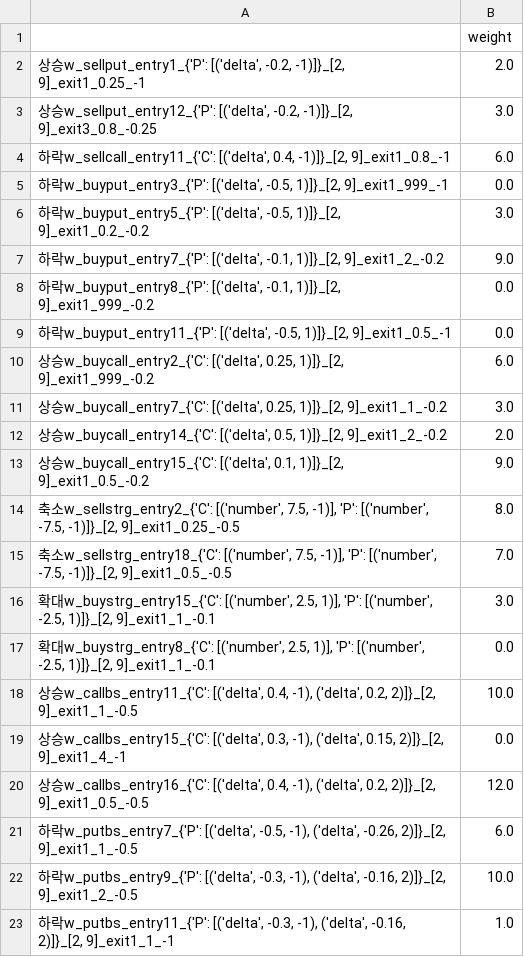
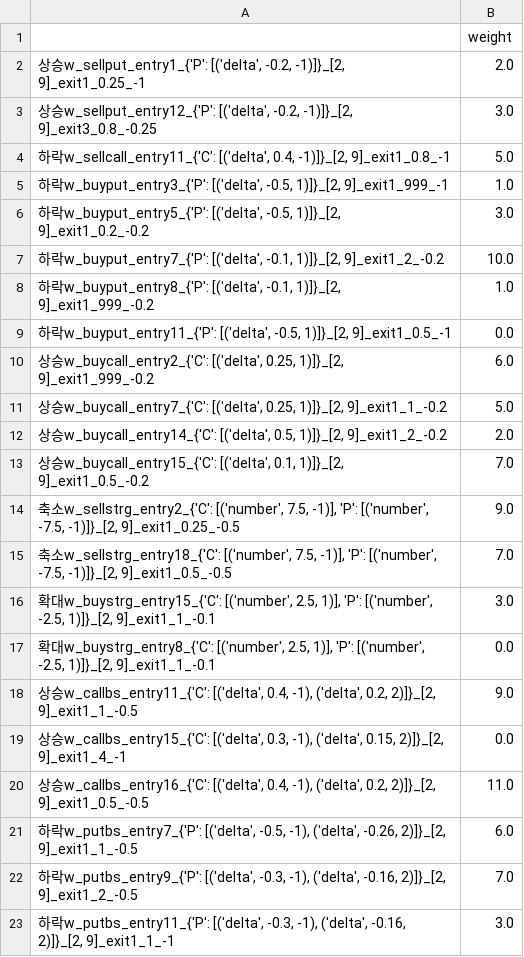
Before and after one commit to kanldark135/myOption, a CSV file: res.csv, drawn as a sheet.

```diff
--- a/res.csv
+++ b/res.csv
@@ -3,13 +3,13 @@
 "상승w_sellput_entry12_{'P': [('delta', -0.2, -1)]}_[2, 9]_exit3_0.8_-0.25",3.0
-"하락w_sellcall_entry11_{'C': [('delta', 0.4, -1)]}_[2, 9]_exit1_0.8_-1",6.0
-"하락w_buyput_entry3_{'P': [('delta', -0.5, 1)]}_[2, 9]_exit1_999_-1",0.0
+"하락w_sellcall_entry11_{'C': [('delta', 0.4, -1)]}_[2, 9]_exit1_0.8_-1",5.0
+"하락w_buyput_entry3_{'P': [('delta', -0.5, 1)]}_[2, 9]_exit1_999_-1",1.0
 "하락w_buyput_entry5_{'P': [('delta', -0.5, 1)]}_[2, 9]_exit1_0.2_-0.2",3.0
-"하락w_buyput_entry7_{'P': [('delta', -0.1, 1)]}_[2, 9]_exit1_2_-0.2",9.0
-"하락w_buyput_entry8_{'P': [('delta', -0.1, 1)]}_[2, 9]_exit1_999_-0.2",0.0
+"하락w_buyput_entry7_{'P': [('delta', -0.1, 1)]}_[2, 9]_exit1_2_-0.2",10.0
+"하락w_buyput_entry8_{'P': [('delta', -0.1, 1)]}_[2, 9]_exit1_999_-0.2",1.0
 "하락w_buyput_entry11_{'P': [('delta', -0.5, 1)]}_[2, 9]_exit1_0.5_-1",0.0
 "상승w_buycall_entry2_{'C': [('delta', 0.25, 1)]}_[2, 9]_exit1_999_-0.2",6.0
-"상승w_buycall_entry7_{'C': [('delta', 0.25, 1)]}_[2, 9]_exit1_1_-0.2",3.0
+"상승w_buycall_entry7_{'C': [('delta', 0.25, 1)]}_[2, 9]_exit1_1_-0.2",5.0
 "상승w_buycall_entry14_{'C': [('delta', 0.5, 1)]}_[2, 9]_exit1_2_-0.2",2.0
-"상승w_buycall_entry15_{'C': [('delta', 0.1, 1)]}_[2, 9]_exit1_0.5_-0.2",9.0
-"축소w_sellstrg_entry2_{'C': [('number', 7.5, -1)], 'P': [('number', -7.5, -1)]}_[2, 9]_exit1_0.25_-0.5",8.0
+"상승w_buycall_entry15_{'C': [('delta', 0.1, 1)]}_[2, 9]_exit1_0.5_-0.2",7.0
+"축소w_sellstrg_entry2_{'C': [('number', 7.5, -1)], 'P': [('number', -7.5, -1)]}_[2, 9]_exit1_0.25_-0.5",9.0
 "축소w_sellstrg_entry18_{'C': [('number', 7.5, -1)], 'P': [('number', -7.5, -1)]}_[2, 9]_exit1_0.5_-0.5",7.0
@@ -17,7 +17,7 @@
 "확대w_buystrg_entry8_{'C': [('number', 2.5, 1)], 'P': [('number', -2.5, 1)]}_[2, 9]_exit1_1_-0.1",0.0
-"상승w_callbs_entry11_{'C': [('delta', 0.4, -1), ('delta', 0.2, 2)]}_[2, 9]_exit1_1_-0.5",10.0
+"상승w_callbs_entry11_{'C': [('delta', 0.4, -1), ('delta', 0.2, 2)]}_[2, 9]_exit1_1_-0.5",9.0
 "상승w_callbs_entry15_{'C': [('delta', 0.3, -1), ('delta', 0.15, 2)]}_[2, 9]_exit1_4_-1",0.0
-"상승w_callbs_entry16_{'C': [('delta', 0.4, -1), ('delta', 0.2, 2)]}_[2, 9]_exit1_0.5_-0.5",12.0
+"상승w_callbs_entry16_{'C': [('delta', 0.4, -1), ('delta', 0.2, 2)]}_[2, 9]_exit1_0.5_-0.5",11.0
 "하락w_putbs_entry7_{'P': [('delta', -0.5, -1), ('delta', -0.26, 2)]}_[2, 9]_exit1_1_-0.5",6.0
-"하락w_putbs_entry9_{'P': [('delta', -0.3, -1), ('delta', -0.16, 2)]}_[2, 9]_exit1_2_-0.5",10.0
-"하락w_putbs_entry11_{'P': [('delta', -0.3, -1), ('delta', -0.16, 2)]}_[2, 9]_exit1_1_-1",1.0
+"하락w_putbs_entry9_{'P': [('delta', -0.3, -1), ('delta', -0.16, 2)]}_[2, 9]_exit1_2_-0.5",7.0
+"하락w_putbs_entry11_{'P': [('delta', -0.3, -1), ('delta', -0.16, 2)]}_[2, 9]_exit1_1_-1",3.0
```
Also changed, not shown: 7 other files.
